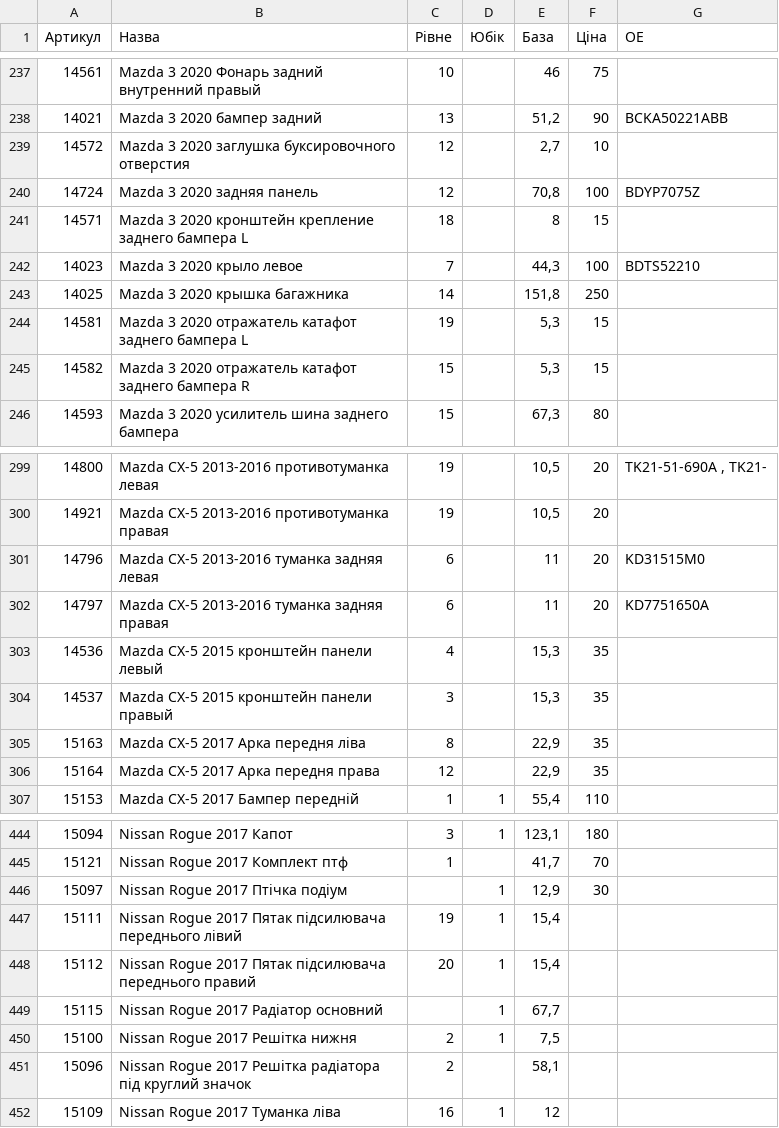
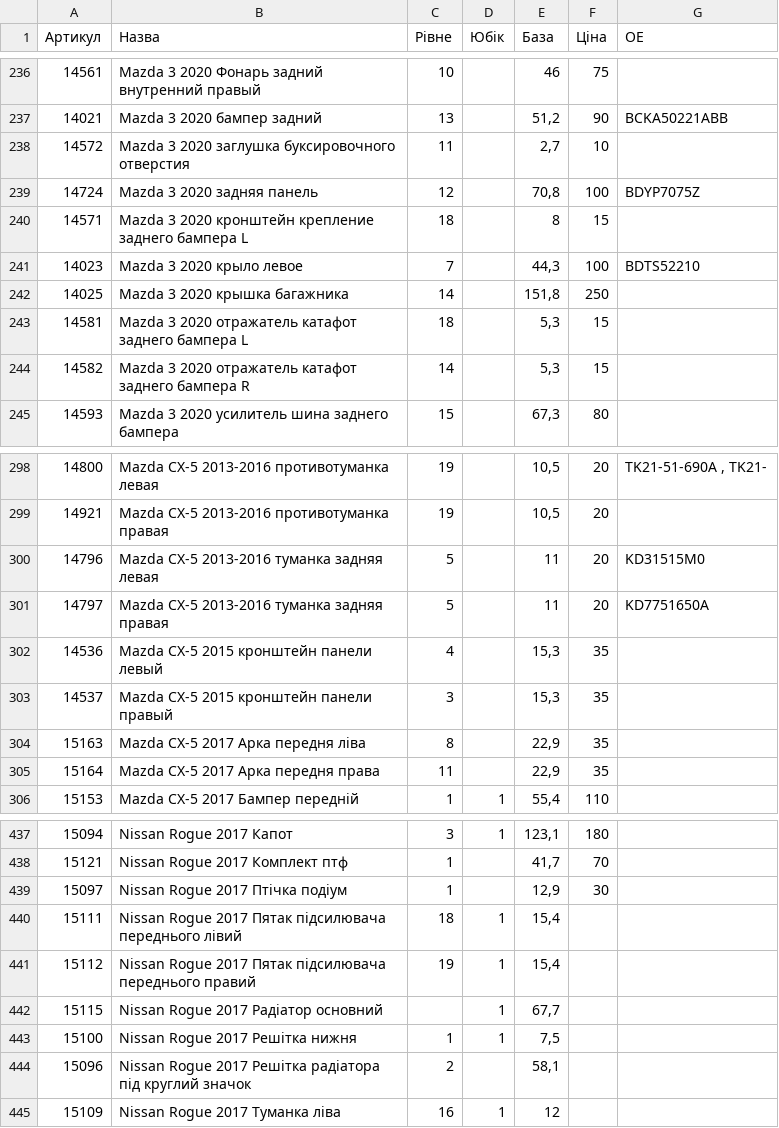
Before and after one commit to vladimircity/streamlitdepl, a CSV file: price.csv, drawn as a sheet; only a part is shown, gaps mark what is left out; the diff covers the shown part only.

```diff
--- a/price.csv
+++ b/price.csv
@@ -238,3 +237,3 @@
 14021,Mazda 3 2020 бампер задний,13,,"51,2",90,BCKA50221ABB
-14572,Mazda 3 2020 заглушка буксировочного отверстия,12,,"2,7",10,
+14572,Mazda 3 2020 заглушка буксировочного отверстия,11,,"2,7",10,
 14724,Mazda 3 2020 задняя панель,12,,"70,8",100,BDYP7075Z
@@ -243,4 +242,4 @@
 14025,Mazda 3 2020 крышка багажника,14,,"151,8",250,
-14581,Mazda 3 2020 отражатель катафот заднего бампера L,19,,"5,3",15,
-14582,Mazda 3 2020 отражатель катафот заднего бампера R,15,,"5,3",15,
+14581,Mazda 3 2020 отражатель катафот заднего бампера L,18,,"5,3",15,
+14582,Mazda 3 2020 отражатель катафот заднего бампера R,14,,"5,3",15,
 14593,Mazda 3 2020 усилитель шина заднего бампера,15,,"67,3",80,
@@ -300,4 +299,4 @@
 14921,Mazda CX-5 2013-2016 противотуманка правая,19,,"10,5",20,
-14796,Mazda CX-5 2013-2016 туманка задняя левая,6,,11,20,KD31515M0
-14797,Mazda CX-5 2013-2016 туманка задняя правая,6,,11,20,KD7751650A
+14796,Mazda CX-5 2013-2016 туманка задняя левая,5,,11,20,KD31515M0
+14797,Mazda CX-5 2013-2016 туманка задняя правая,5,,11,20,KD7751650A
 14536,Mazda CX-5 2015 кронштейн панели левый,4,,"15,3",35,
@@ -305,3 +304,3 @@
 15163,Mazda CX-5 2017 Арка передня ліва,8,,"22,9",35,
-15164,Mazda CX-5 2017 Арка передня права,12,,"22,9",35,
+15164,Mazda CX-5 2017 Арка передня права,11,,"22,9",35,
 15153,Mazda CX-5 2017 Бампер передній,1,1,"55,4",110,
@@ -445,7 +438,7 @@
 15121,Nissan Rogue 2017 Комплект птф,1,,"41,7",70,
-15097,Nissan Rogue 2017 Птічка подіум,,1,"12,9",30,
-15111,Nissan Rogue 2017 Пятак підсилювача переднього лівий,19,1,"15,4",,
-15112,Nissan Rogue 2017 Пятак підсилювача переднього правий,20,1,"15,4",,
+15097,Nissan Rogue 2017 Птічка подіум,1,,"12,9",30,
+15111,Nissan Rogue 2017 Пятак підсилювача переднього лівий,18,1,"15,4",,
+15112,Nissan Rogue 2017 Пятак підсилювача переднього правий,19,1,"15,4",,
 15115,Nissan Rogue 2017 Радіатор основний,,1,"67,7",,
-15100,Nissan Rogue 2017 Решітка нижня,2,1,"7,5",,
+15100,Nissan Rogue 2017 Решітка нижня,1,1,"7,5",,
 15096,Nissan Rogue 2017 Решітка радіатора під круглий значок,2,,"58,1",,
```
Also changed, not shown: 9 removed rows and 28 edited cells elsewhere in this file.
